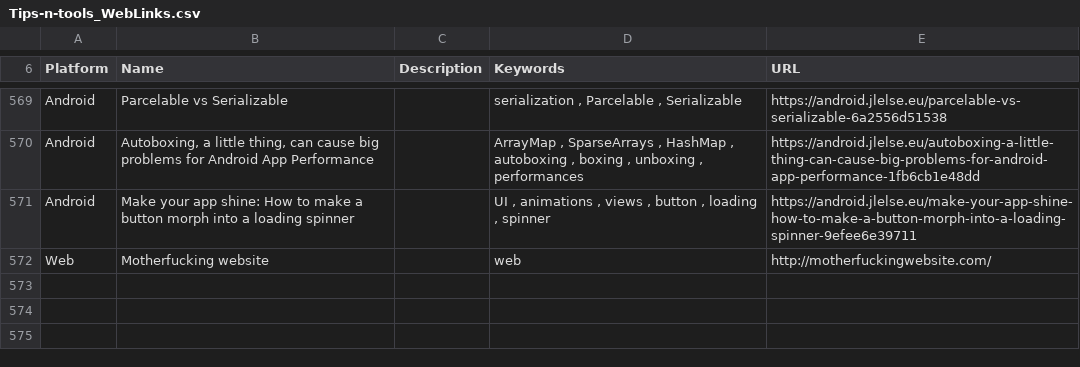
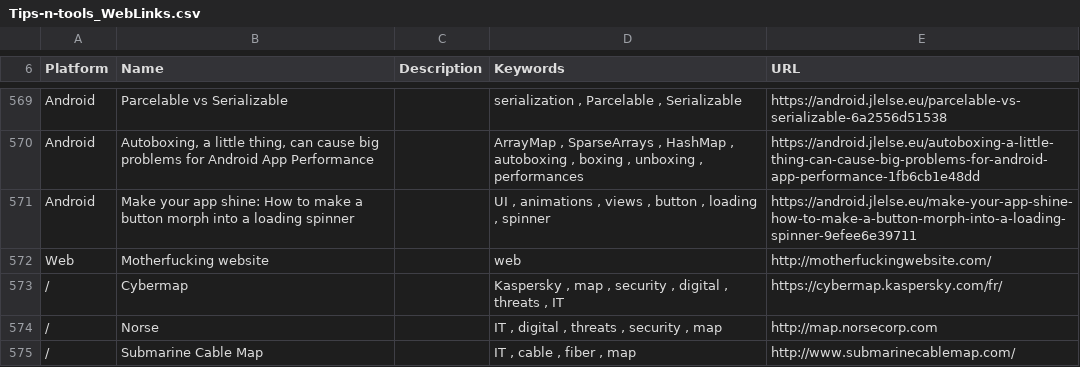
Before and after one commit to vaginessa/Tips-n-tools, a CSV file: webz/Tips-n-tools_WebLinks.csv, drawn as a sheet; only a part is shown, gaps mark what is left out; the diff names each change by its address in the sheet, - before the commit and + after, or states it on an @@ line.

Commit message:
chore: add references to web things about security threats and maps

```diff
--- a/webz/Tips-n-tools_WebLinks.csv
+++ b/webz/Tips-n-tools_WebLinks.csv
+row 573: / | Cybermap |  | Kaspersky , map , security , digital , threats , IT | https://cybermap.kaspersky.com/fr/
+row 574: / | Norse |  | IT , digital , threats , security , map | http://map.norsecorp.com
+row 575: / | Submarine Cable Map |  | IT , cable , fiber , map | http://www.submarinecablemap.com/
```
Also changed, not shown: 3 other files.
